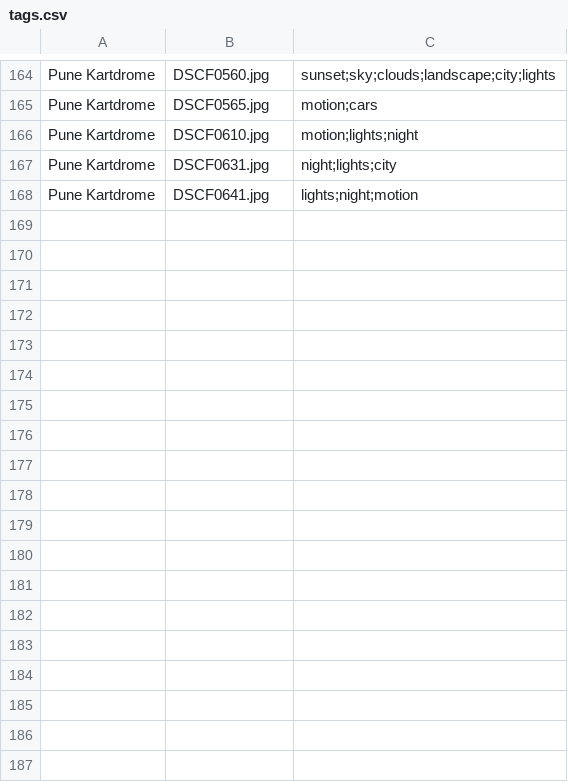
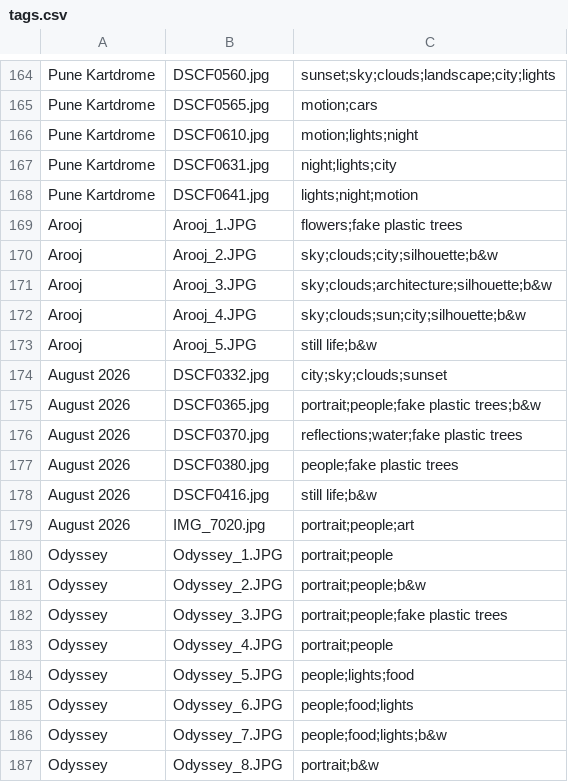
Before and after one commit to chaiyeole/img11, a CSV file: content/tags.csv, drawn as a sheet; only a part is shown, gaps mark what is left out.

```diff
--- a/content/tags.csv
+++ b/content/tags.csv
@@ -168 +168,20 @@ Pune Kartdrome,DSCF0631.jpg,night;lights;city
 Pune Kartdrome,DSCF0641.jpg,lights;night;motion
+Arooj,Arooj_1.JPG,flowers;fake plastic trees
+Arooj,Arooj_2.JPG,sky;clouds;city;silhouette;b&w
+Arooj,Arooj_3.JPG,sky;clouds;architecture;silhouette;b&w
+Arooj,Arooj_4.JPG,sky;clouds;sun;city;silhouette;b&w
+Arooj,Arooj_5.JPG,still life;b&w
+August 2026,DSCF0332.jpg,city;sky;clouds;sunset
+August 2026,DSCF0365.jpg,portrait;people;fake plastic trees;b&w
+August 2026,DSCF0370.jpg,reflections;water;fake plastic trees
+August 2026,DSCF0380.jpg,people;fake plastic trees
+August 2026,DSCF0416.jpg,still life;b&w
+August 2026,IMG_7020.jpg,portrait;people;art
+Odyssey,Odyssey_1.JPG,portrait;people
+Odyssey,Odyssey_2.JPG,portrait;people;b&w
+Odyssey,Odyssey_3.JPG,portrait;people;fake plastic trees
+Odyssey,Odyssey_4.JPG,portrait;people
+Odyssey,Odyssey_5.JPG,people;lights;food
+Odyssey,Odyssey_6.JPG,people;food;lights
+Odyssey,Odyssey_7.JPG,people;food;lights;b&w
+Odyssey,Odyssey_8.JPG,portrait;b&w
```
Also changed, not shown: content/albums.csv, 1 other file.
